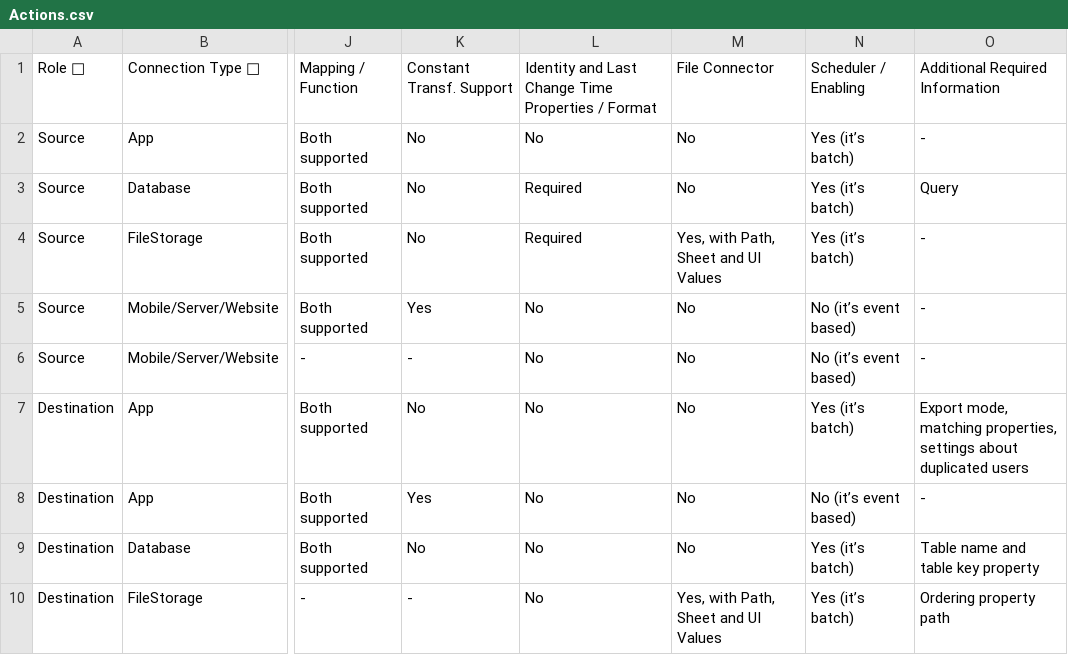
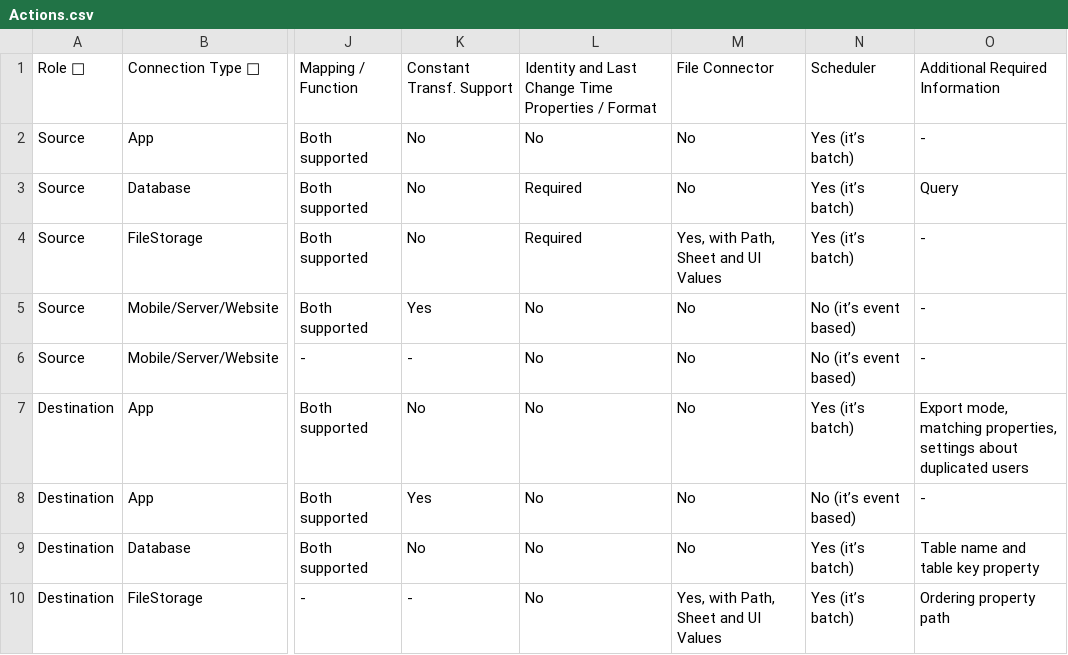
Before and after one commit to krenalis/krenalis, a CSV file: apis/Actions.csv, drawn as a sheet; only a part is shown, gaps mark what is left out; the diff names each change by its address in the sheet, - before the commit and + after, or states it on an @@ line.

Commit message:
apis: improve column name in `Actions.csv`
Also quote an unquoted string value.

```diff
--- a/apis/Actions.csv
+++ b/apis/Actions.csv
-N1: Scheduler / Enabling
+N1: Scheduler
```
